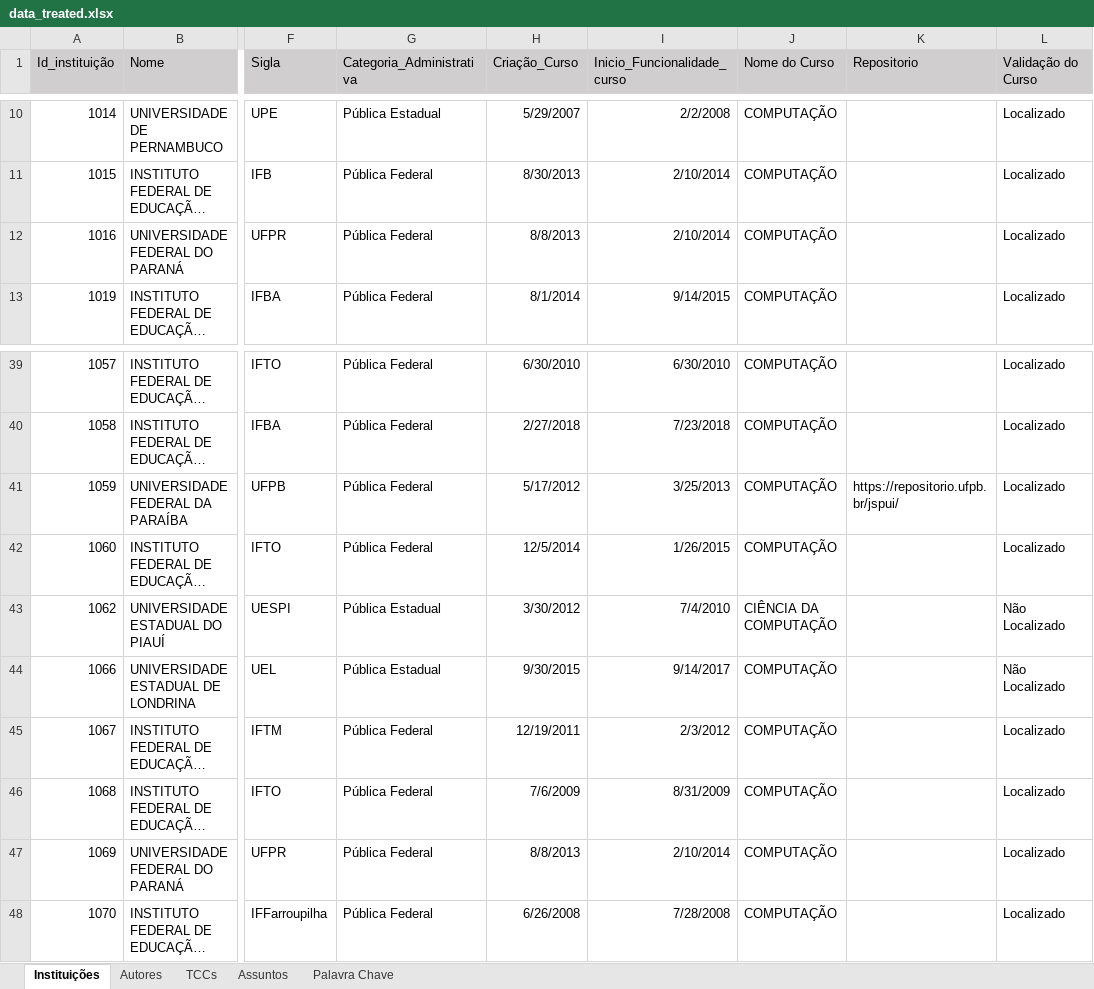
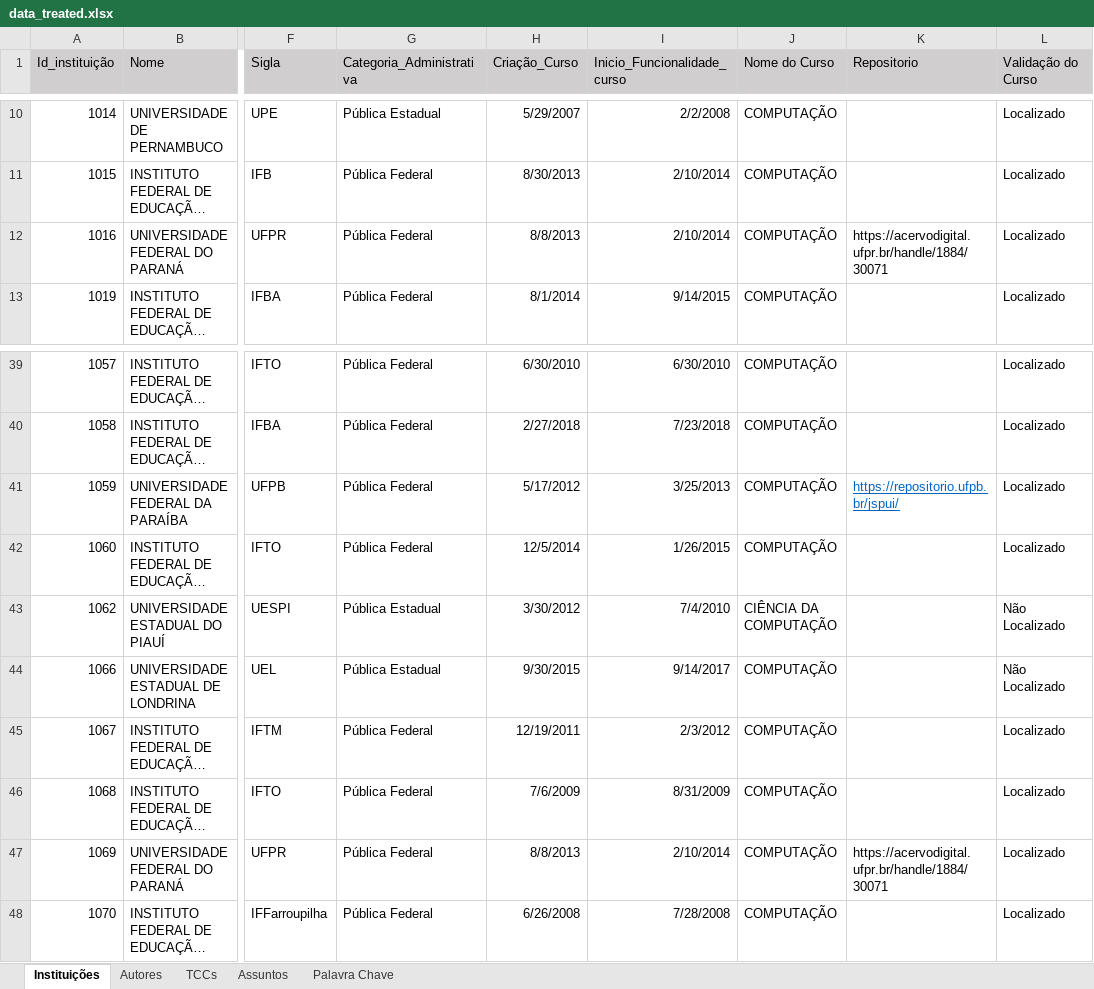
Before and after one commit to Geilsondss/Fluxo_da_Comunicacao_Cientifica_Lic_Comp, an Excel workbook: Data/data_treated.xlsx, sheet Instituições, drawn as a sheet; only a part is shown, gaps mark what is left out; long unchanged cells end in …; values as stored, in another font and other column widths than the file's, no borders; the diff names each change by its address in the sheet, - before the commit and + after, or states it on an @@ line.

Commit message:
Dados tratados da UFPR coletado no dia 04/08/25

```diff
--- a/Data/data_treated.xlsx (sheet Instituições)
+++ b/Data/data_treated.xlsx (sheet Instituições)
-K12 (Repositorio): (empty)
+K12 (Repositorio): https://acervodigital.ufpr.br/handle/1884/30071
@@ K41 underline: off → on, text colour: black → #0563C1 @@
-K47 (Repositorio): (empty)
+K47 (Repositorio): https://acervodigital.ufpr.br/handle/1884/30071
```
Also changed, not shown: sheet Palavra Chave, sheet TCCs, sheet Autores.
